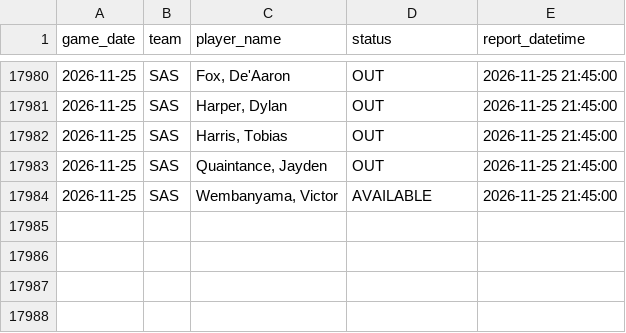
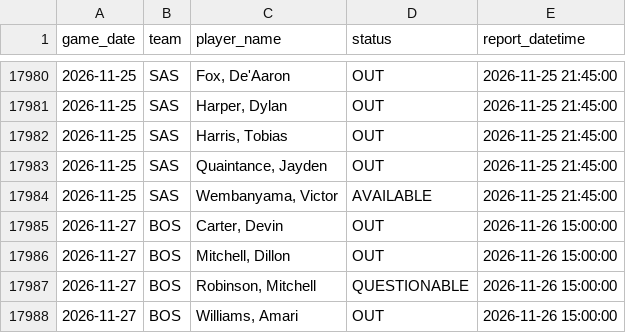
Before and after one commit to brianbzeng/nbamodel, a CSV file: data/raw/official_nba_injuries_players_live.csv, drawn as a sheet; only a part is shown, gaps mark what is left out; the diff names each change by its address in the sheet, - before the commit and + after, or states it on an @@ line.

```diff
--- a/data/raw/official_nba_injuries_players_live.csv
+++ b/data/raw/official_nba_injuries_players_live.csv
+row 17985: 2026-11-27 | BOS | Carter, Devin | OUT | 2026-11-26 15:00:00
+row 17986: 2026-11-27 | BOS | Mitchell, Dillon | OUT | 2026-11-26 15:00:00
+row 17987: 2026-11-27 | BOS | Robinson, Mitchell | QUESTIONABLE | 2026-11-26 15:00:00
+row 17988: 2026-11-27 | BOS | Williams, Amari | OUT | 2026-11-26 15:00:00
```
Also changed, not shown: data/raw/official_nba_injuries_by_team_live.csv.
